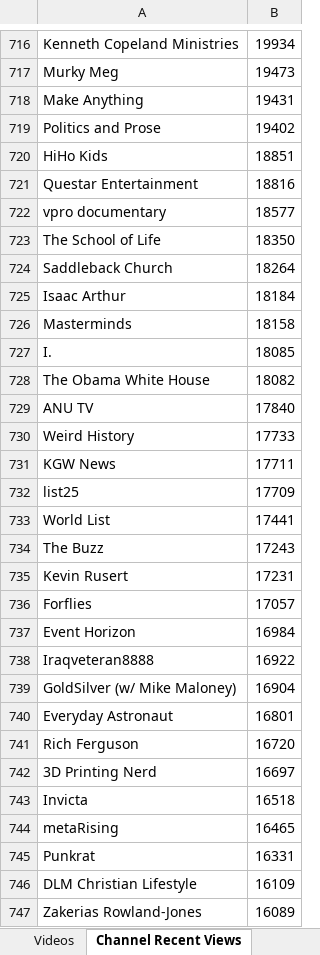
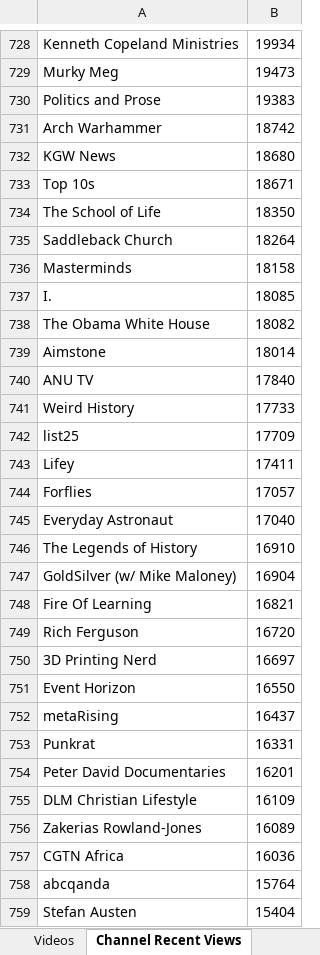
Before and after one commit to pnbt/youtube-transparency, an Excel workbook: app/assets/data/info/evo-us-info-week-r.xlsx, sheet Channel Recent Views, drawn as a sheet; only a part is shown, gaps mark what is left out; the shorter side is filled out with more unchanged rows; values as stored, in another font and other column widths than the file's, no borders; removed rows and columns are numbered as before the commit, all else as after; the diff covers the shown part only; the diff names each change by its address in the sheet, - before the commit and + after, or states it on an @@ line.

```diff
--- a/app/assets/data/info/evo-us-info-week-r.xlsx (sheet Channel Recent Views)
+++ b/app/assets/data/info/evo-us-info-week-r.xlsx (sheet Channel Recent Views)
-row 718: Make Anything | 19431
-B730: 19402
+B730: 19383
-row 720: HiHo Kids | 18851
-row 721: Questar Entertainment | 18816
-row 722: vpro documentary | 18577
+row 731: Arch Warhammer | 18742
+row 732: KGW News | 18680
+row 733: Top 10s | 18671
-row 725: Isaac Arthur | 18184
+row 739: Aimstone | 18014
-row 731: KGW News | 17711
-row 733: World List | 17441
-row 734: The Buzz | 17243
-row 735: Kevin Rusert | 17231
+row 743: Lifey | 17411
-row 737: Event Horizon | 16984
-row 738: Iraqveteran8888 | 16922
+row 745: Everyday Astronaut | 17040
+row 746: The Legends of History | 16910
-row 740: Everyday Astronaut | 16801
+row 748: Fire Of Learning | 16821
-row 743: Invicta | 16518
+row 751: Event Horizon | 16550
-B752: 16465
+B752: 16437
+row 754: Peter David Documentaries | 16201
```
Also changed, not shown: 353 added rows, 358 removed rows, 1 moved row and 76 edited cells elsewhere in this sheet, sheet Videos, app/assets/data/info/evo-us-info-3days-r.xlsx, app/assets/data/info/evo-us-info-3days-v.xlsx, 12 other files.
